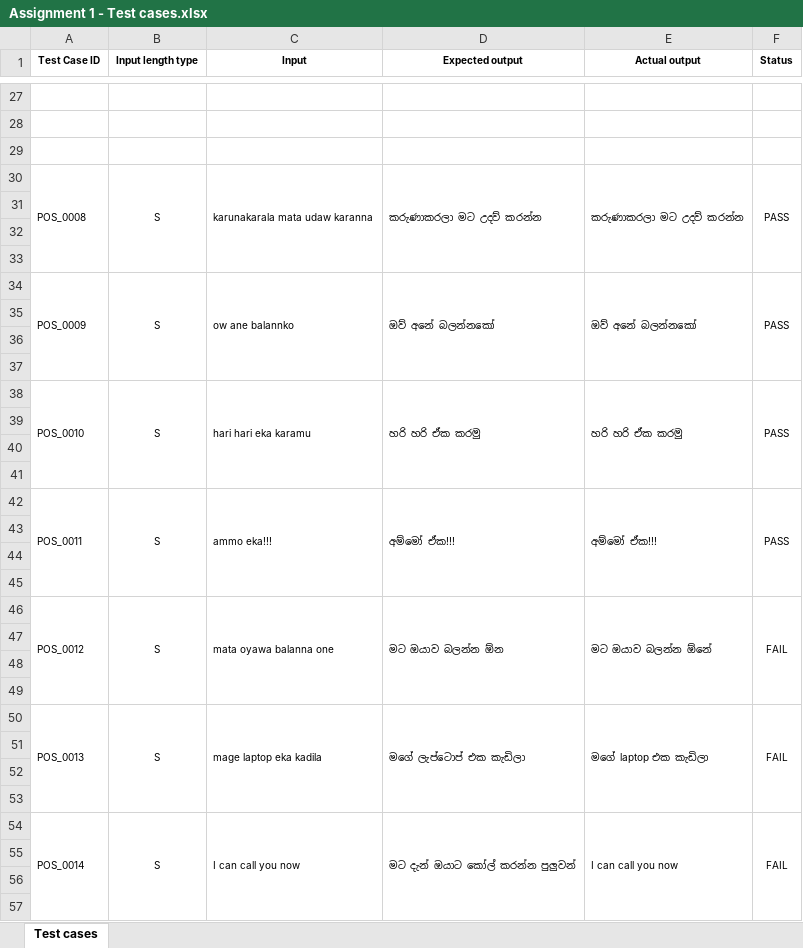
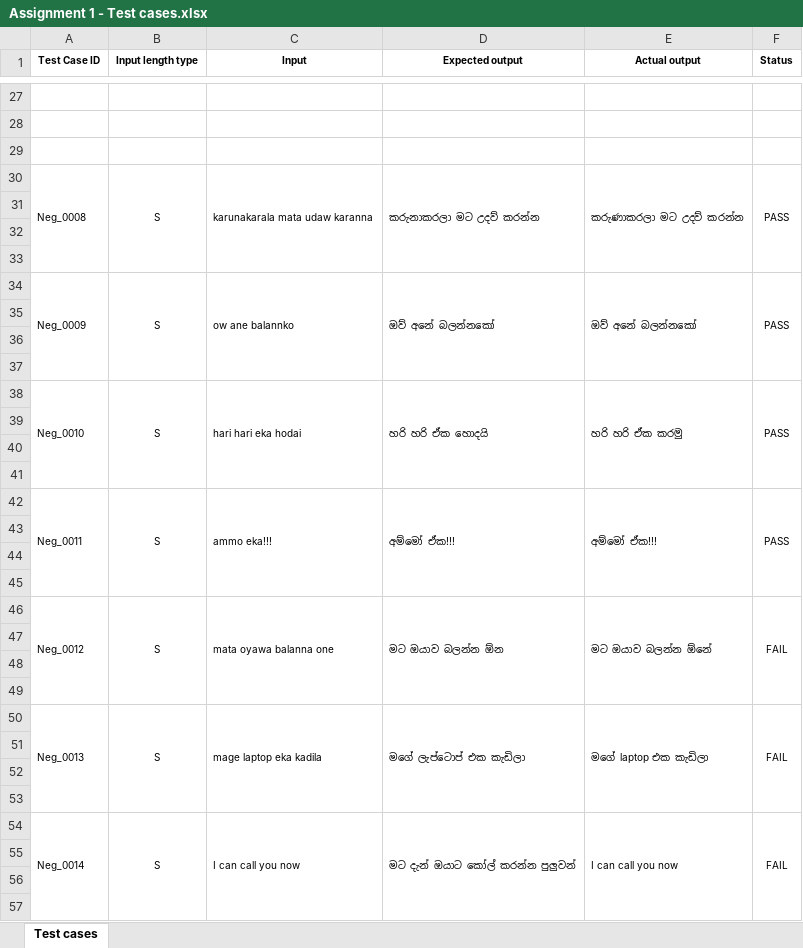
Before and after one commit to yeshani02/ITPM-Assignment-01, an Excel workbook: Assignment 1 - Test cases.xlsx, sheet Test cases, drawn as a sheet; only a part is shown, gaps mark what is left out; values as stored, in another font and other column widths than the file's, no borders; the diff covers the shown part only; the diff names each change by its address in the sheet, - before the commit and + after, or states it on an @@ line.

Commit message:
Update Assignment 1 - Test cases.xlsx

```diff
--- a/Assignment 1 - Test cases.xlsx (sheet Test cases)
+++ b/Assignment 1 - Test cases.xlsx (sheet Test cases)
-A30 (Test Case ID): POS_0008
+A30 (Test Case ID): Neg_0008
-D30 (Expected output): කරුණාකරලා මට උදව් කරන්න
+D30 (Expected output): කරුනාකරලා මට උදව් කරන්න
-A34 (Test Case ID): POS_0009
+A34 (Test Case ID): Neg_0009
-A38 (Test Case ID): POS_0010
+A38 (Test Case ID): Neg_0010
-C38 (Input): hari hari eka karamu
+C38 (Input): hari hari eka hodai
-D38 (Expected output): හරි හරි ඒක කරමු
+D38 (Expected output): හරි හරි ඒක හොදයි
-A42 (Test Case ID): POS_0011
+A42 (Test Case ID): Neg_0011
-A46 (Test Case ID): POS_0012
+A46 (Test Case ID): Neg_0012
-A50 (Test Case ID): POS_0013
+A50 (Test Case ID): Neg_0013
-A54 (Test Case ID): POS_0014
+A54 (Test Case ID): Neg_0014
```
Also changed, not shown: 50 added rows, 2 removed rows, 50 edited cells and cell formats elsewhere in this sheet.
